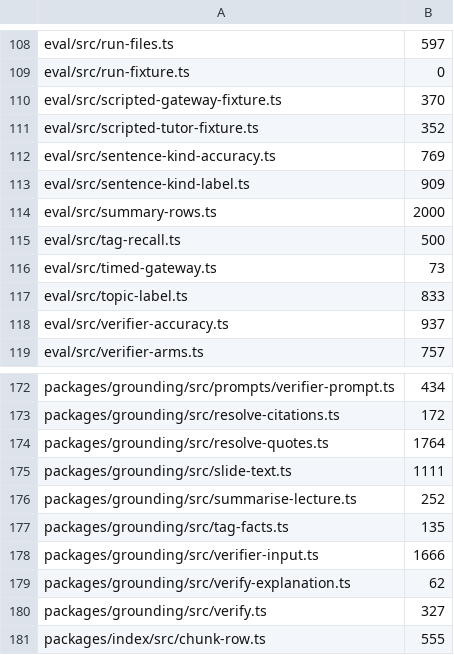
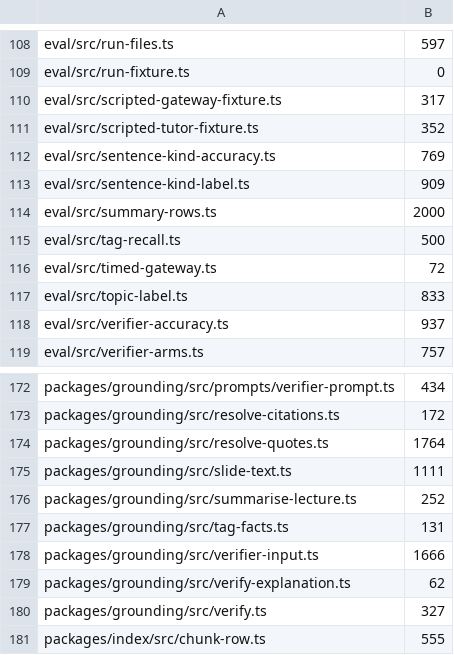
Before and after one commit to TomBennett-Lloyd/cram.ai, a TSV file: .claude/comment-density.baseline.tsv, drawn as a sheet; only a part is shown, gaps mark what is left out; the diff covers the shown part only.

```diff
--- a/.claude/comment-density.baseline.tsv
+++ b/.claude/comment-density.baseline.tsv
@@ -109,3 +109,3 @@ eval/src/run-files.ts	597
 eval/src/run-fixture.ts	0
-eval/src/scripted-gateway-fixture.ts	370
+eval/src/scripted-gateway-fixture.ts	317
 eval/src/scripted-tutor-fixture.ts	352
@@ -115,3 +115,3 @@ eval/src/summary-rows.ts	2000
 eval/src/tag-recall.ts	500
-eval/src/timed-gateway.ts	73
+eval/src/timed-gateway.ts	72
 eval/src/topic-label.ts	833
@@ -176,3 +176,3 @@ packages/grounding/src/slide-text.ts	1111
 packages/grounding/src/summarise-lecture.ts	252
-packages/grounding/src/tag-facts.ts	135
+packages/grounding/src/tag-facts.ts	131
 packages/grounding/src/verifier-input.ts	1666
```
Also changed, not shown: 8 edited cells elsewhere in this file, 27 other files.
